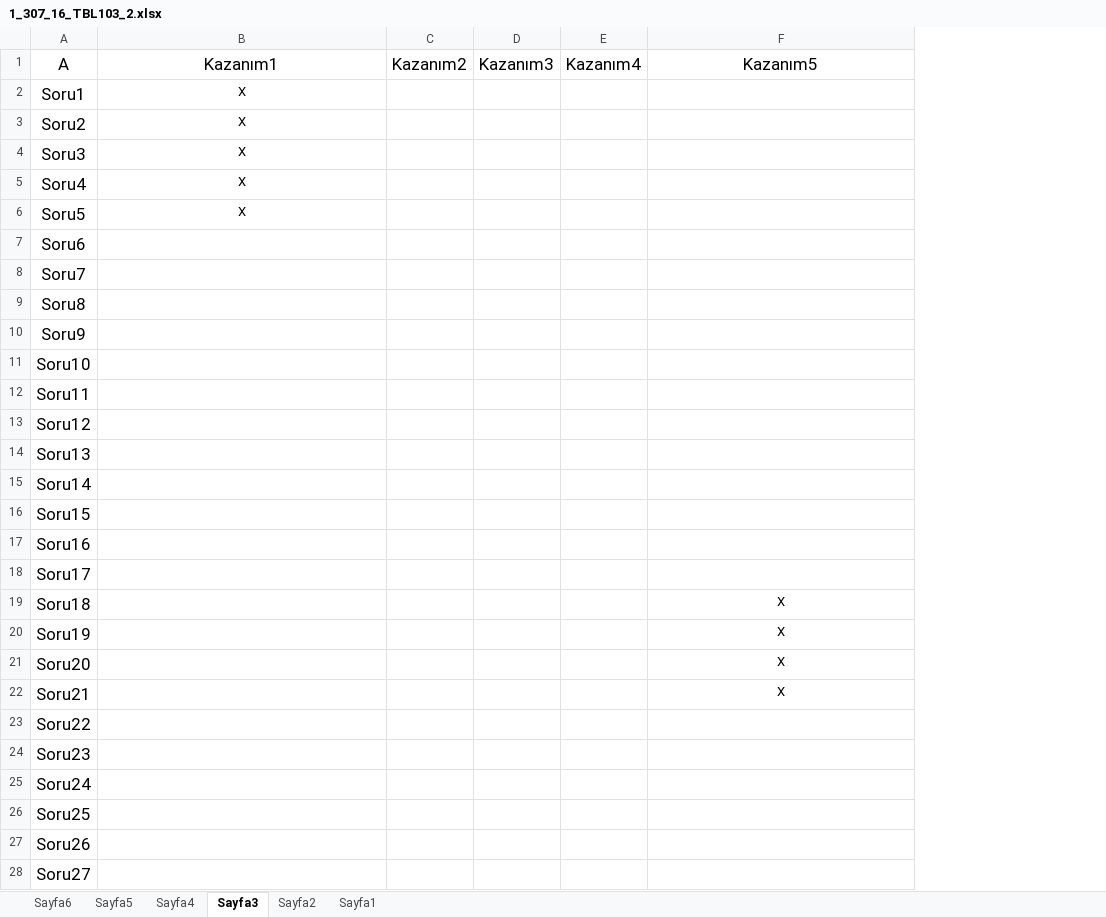
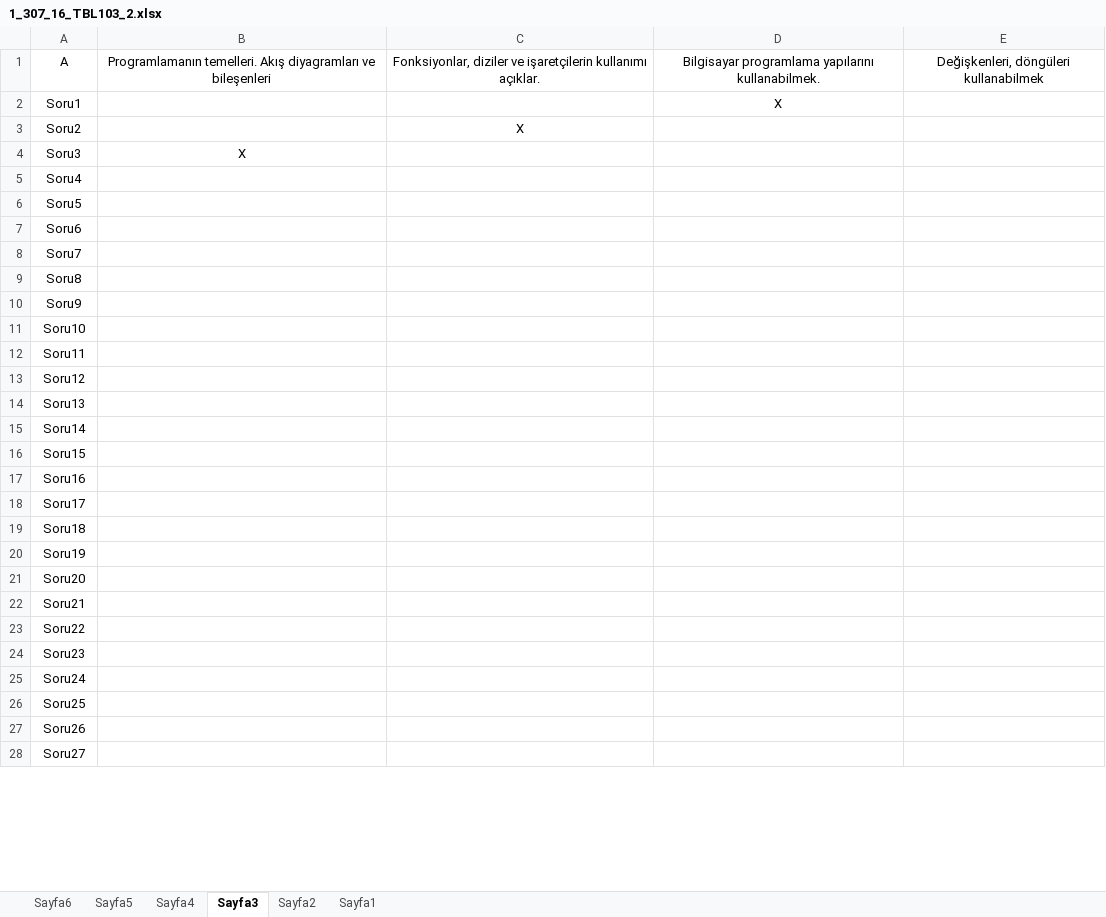
Before and after one commit to mobge/OkulProje, an Excel workbook: Proje/excel/1_307_16_TBL103_2.xlsx, sheet Sayfa3, drawn as a sheet; only a part is shown; values as stored, in another font and other column widths than the file's, no borders; removed rows and columns are numbered as before the commit, all else as after; the diff covers the shown part only; the diff names each change by its address in the sheet, - before the commit and + after, or states it on an @@ line.

```diff
--- a/Proje/excel/1_307_16_TBL103_2.xlsx (sheet Sayfa3)
+++ b/Proje/excel/1_307_16_TBL103_2.xlsx (sheet Sayfa3)
-column C, row 1: Kazanım2
-column D, row 1: Kazanım3
-column E, row 1: Kazanım4
+column D, rows 1-2: Bilgisayar programlama yapılarını kullanabilmek. | X
+column E, row 1: Değişkenleri, döngüleri kullanabilmek
@@ A1:B1 text size: smaller @@
-B1: Kazanım1
+B1: Programlamanın temelleri. Akış diyagramları ve bileşenleri
-C1: Kazanım5
+C1: Fonksiyonlar, diziler ve işaretçilerin kullanımı açıklar.
@@ C1 text size: smaller @@
@@ A2:A28 text size: smaller @@
-B2:B3: X
+B2:B3: (empty)
-C3: (empty)
+C3: X
-B5:B6: X
+B5:B6: (empty)
-C19:C22: X
+C19:C22: (empty)
```
Also changed, not shown: cell formats elsewhere in this sheet, sheet Sayfa5, sheet Sayfa4, sheet Sayfa2, sheet Sayfa1, sheet Sayfa6, 3 other files.
